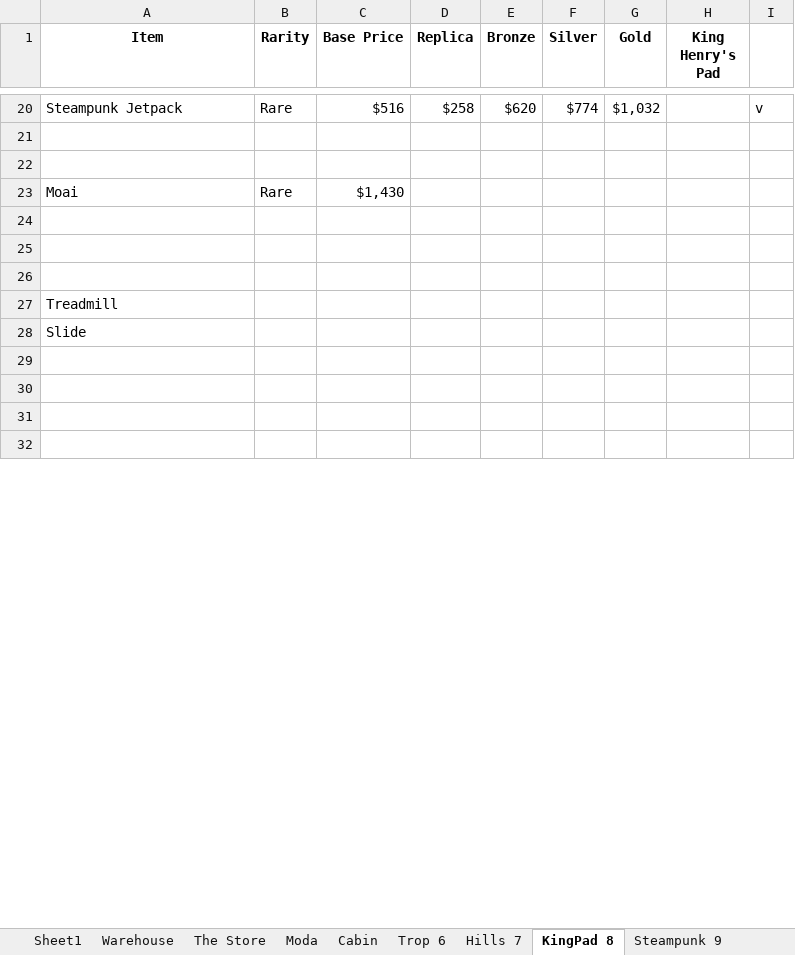
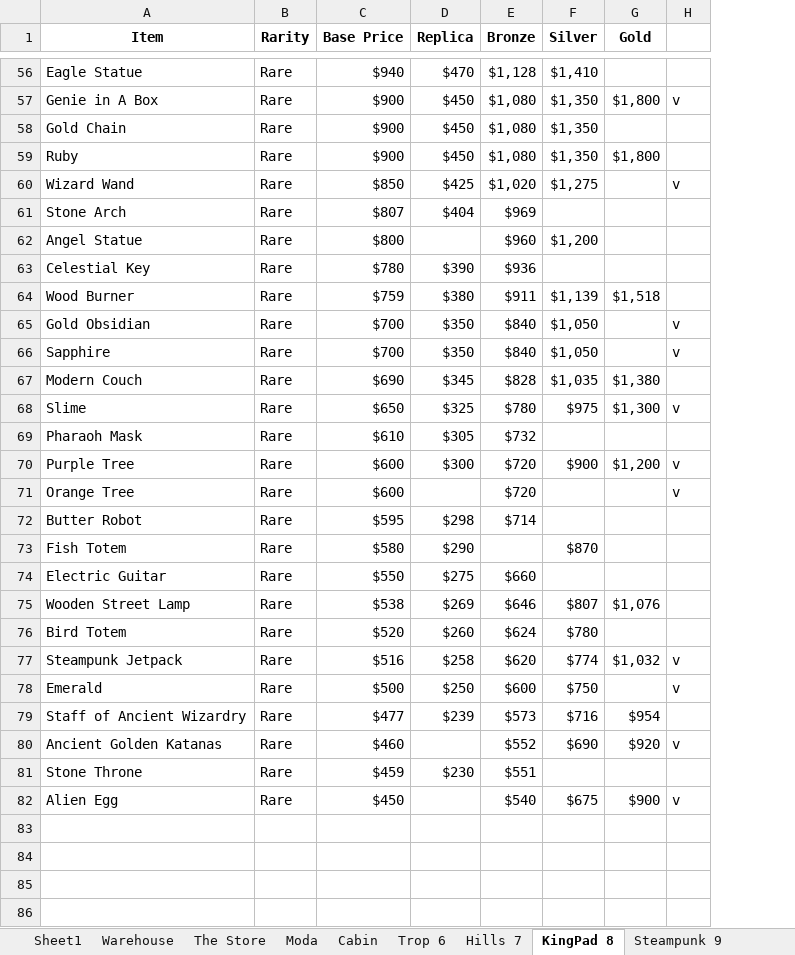
Before and after one commit to Merfrey/BidBattles, an Excel workbook: BidBattlesReplicaChecklist.xlsx, sheet KingPad 8, drawn as a sheet; only a part is shown, gaps mark what is left out; values as stored, in another font and other column widths than the file's, no borders; removed rows and columns are numbered as before the commit, all else as after; the diff covers the shown part only; the diff names each change by its address in the sheet, - before the commit and + after, or states it on an @@ line.

```diff
--- a/BidBattlesReplicaChecklist.xlsx (sheet KingPad 8)
+++ b/BidBattlesReplicaChecklist.xlsx (sheet KingPad 8)
-column H (King Henry's Pad), empty
-column I, row 20: v
+column H, rows 77-82: v | v |  | v |  | v
+row 56: Eagle Statue | Rare | $940 | $470 | $1,128 | $1,410
+row 57: Genie in A Box | Rare | $900 | $450 | $1,080 | $1,350 | $1,800 | v
+row 58: Gold Chain | Rare | $900 | $450 | $1,080 | $1,350
+row 59: Ruby | Rare | $900 | $450 | $1,080 | $1,350 | $1,800
+row 60: Wizard Wand | Rare | $850 | $425 | $1,020 | $1,275 |  | v
+row 61: Stone Arch | Rare | $807 | $404 | $969
+row 62: Angel Statue | Rare | $800 |  | $960 | $1,200
+row 63: Celestial Key | Rare | $780 | $390 | $936
+row 64: Wood Burner | Rare | $759 | $380 | $911 | $1,139 | $1,518
+row 65: Gold Obsidian | Rare | $700 | $350 | $840 | $1,050 |  | v
+row 66: Sapphire | Rare | $700 | $350 | $840 | $1,050 |  | v
+row 67: Modern Couch | Rare | $690 | $345 | $828 | $1,035 | $1,380
+row 68: Slime | Rare | $650 | $325 | $780 | $975 | $1,300 | v
+row 69: Pharaoh Mask | Rare | $610 | $305 | $732
+row 70: Purple Tree | Rare | $600 | $300 | $720 | $900 | $1,200 | v
+row 71: Orange Tree | Rare | $600 |  | $720 |  |  | v
+row 72: Butter Robot | Rare | $595 | $298 | $714
+row 73: Fish Totem | Rare | $580 | $290 |  | $870
+row 74: Electric Guitar | Rare | $550 | $275 | $660
+row 75: Wooden Street Lamp | Rare | $538 | $269 | $646 | $807 | $1,076
+row 76: Bird Totem | Rare | $520 | $260 | $624 | $780
-row 78: (empty)
+row 78: Emerald | Rare | $500 | $250 | $600 | $750 |  | v
-row 79: (empty)
+row 79: Staff of Ancient Wizardry | Rare | $477 | $239 | $573 | $716 | $954
-row 23: Moai | Rare | $1,430
-row 80: (empty)
+row 80: Ancient Golden Katanas | Rare | $460 |  | $552 | $690 | $920 | v
-row 81: (empty)
+row 81: Stone Throne | Rare | $459 | $230 | $551
-row 82: (empty)
+row 82: Alien Egg | Rare | $450 |  | $540 | $675 | $900 | v
-row 27: Treadmill
-row 28: Slide
```
Also changed, not shown: 79 added rows, 3 removed rows, 1 moved row and 55 edited cells elsewhere in this sheet, sheet Steampunk 9, sheet Hills 7, sheet Trop 6, sheet Moda, sheet Cabin, sheet Safes, 1 more sheet, BidBattlesAllItems.xlsx, BidBattlesGemAuctions.xlsx.
